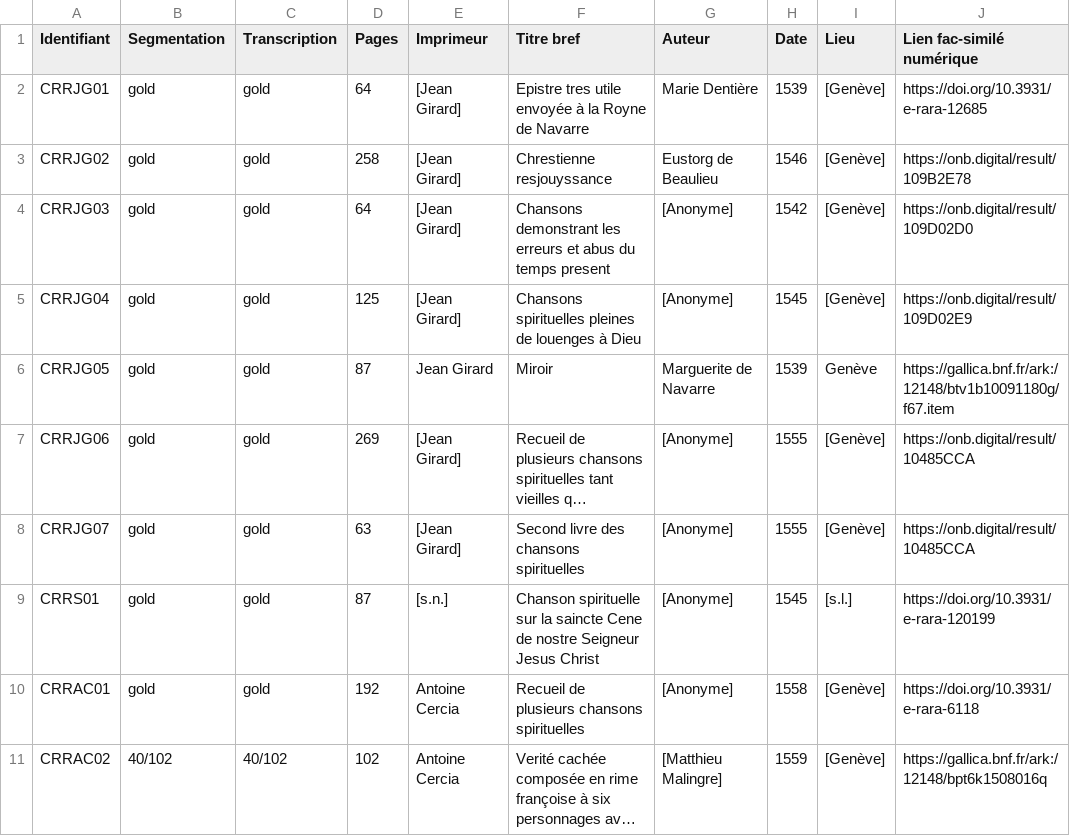
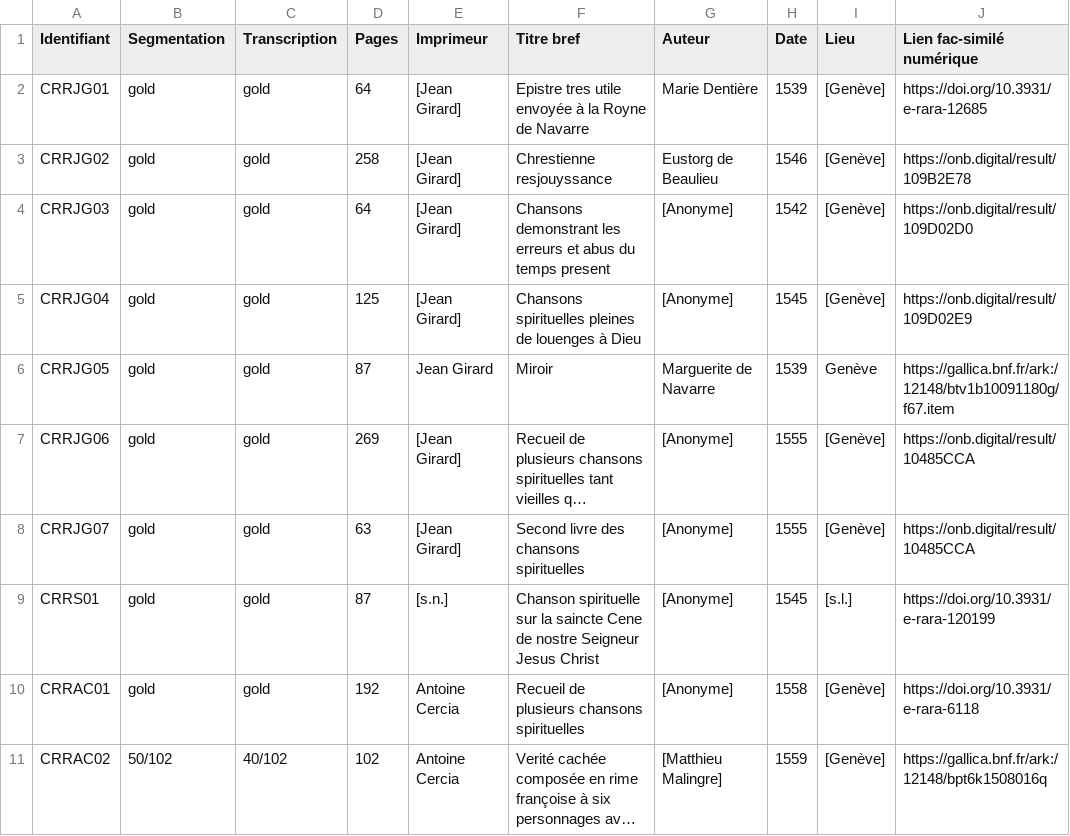
Before and after one commit to SETAFDH/SETAF-autres-romain, a CSV file: Table_CRR_autres_romain.csv, drawn as a sheet; only a part is shown; long unchanged cells end in …; the diff names each change by its address in the sheet, - before the commit and + after, or states it on an @@ line.

Commit message:
Update CRRAC02 entry with new value

```diff
--- a/Table_CRR_autres_romain.csv
+++ b/Table_CRR_autres_romain.csv
-B11 (Segmentation): 40/102
+B11 (Segmentation): 50/102
```
